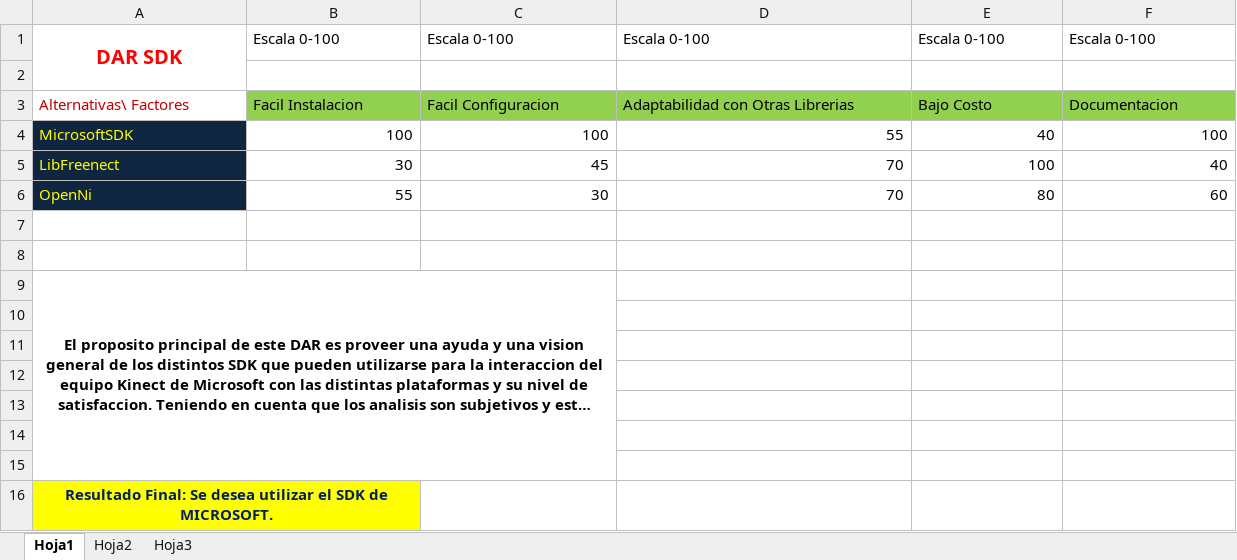
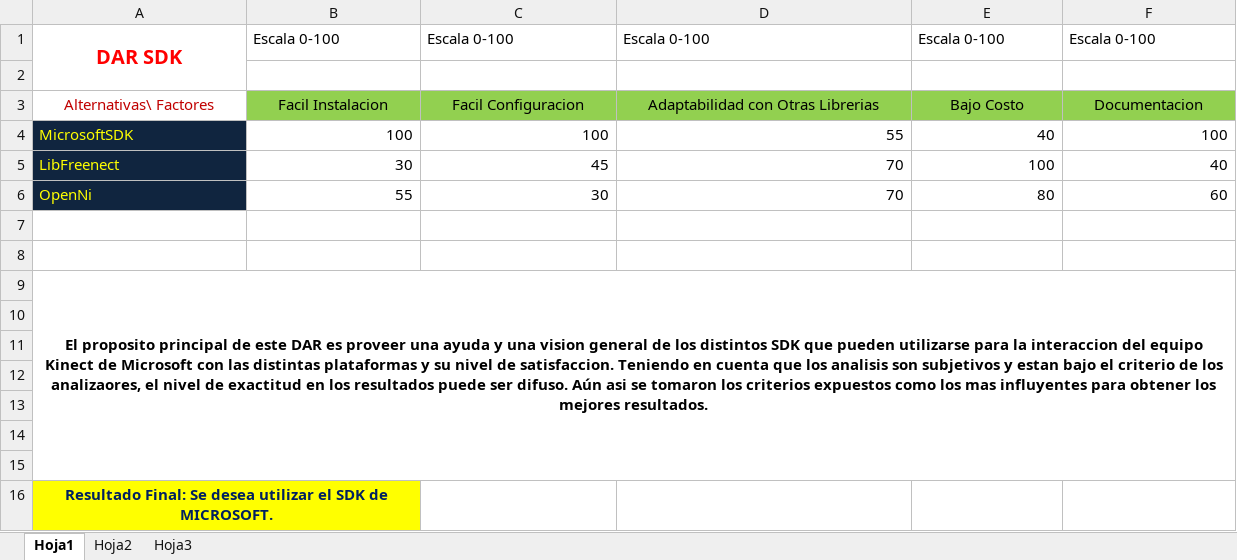
Before and after one commit to elcapo04/utn-frc-dlc-2011-liberal-peker, an Excel workbook: Proyecto final/Documentacion Final Optical Marketing/Informes e Investigaciones/KinectsSDKDAR.xlsx, sheet Hoja1, drawn as a sheet; only a part is shown; long unchanged cells end in …; values as stored, in another font and other column widths than the file's, no borders; the diff covers the shown part only; the diff names each change by its address in the sheet, - before the commit and + after, or states it on an @@ line.

```diff
--- a/Proyecto final/Documentacion Final Optical Marketing/Informes e Investigaciones/KinectsSDKDAR.xlsx (sheet Hoja1)
+++ b/Proyecto final/Documentacion Final Optical Marketing/Informes e Investigaciones/KinectsSDKDAR.xlsx (sheet Hoja1)
-A3:F3 alignment: left
+A3:F3 alignment: center
-A9:C15 merged
+A9:G15 merged
```
Also changed, not shown: cell formats elsewhere in this sheet, Proyecto final/Documentacion Final Optical Marketing/Informes e Investigaciones/OPENCVDAR.xlsx, 10 other files.
